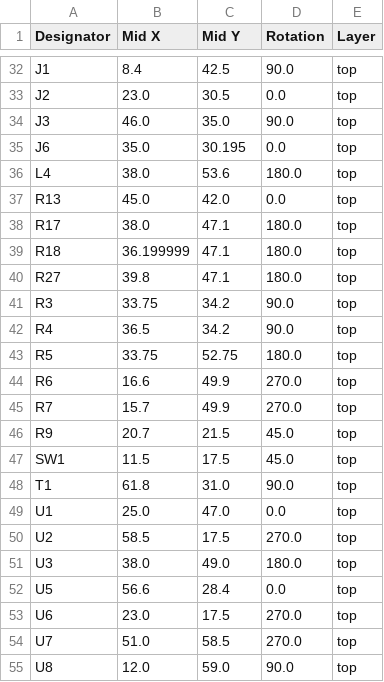
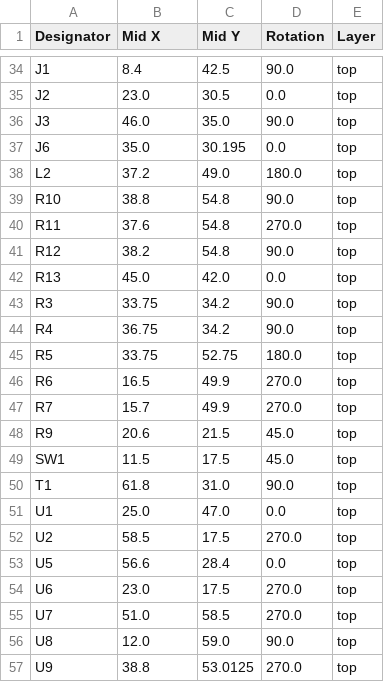
Before and after one commit to revk/ESP32-Remote, a CSV file: PCB/Remote/production/positions.csv, drawn as a sheet; only a part is shown, gaps mark what is left out; the diff covers the shown part only.

```diff
--- a/PCB/Remote/production/positions.csv
+++ b/PCB/Remote/production/positions.csv
@@ -35,13 +37,13 @@ J3,46.0,35.0,90.0,top
 J6,35.0,30.195,0.0,top
-L4,38.0,53.6,180.0,top
+L2,37.2,49.0,180.0,top
+R10,38.8,54.8,90.0,top
+R11,37.6,54.8,270.0,top
+R12,38.2,54.8,90.0,top
 R13,45.0,42.0,0.0,top
-R17,38.0,47.1,180.0,top
-R18,36.199999,47.1,180.0,top
-R27,39.8,47.1,180.0,top
 R3,33.75,34.2,90.0,top
-R4,36.5,34.2,90.0,top
+R4,36.75,34.2,90.0,top
 R5,33.75,52.75,180.0,top
-R6,16.6,49.9,270.0,top
+R6,16.5,49.9,270.0,top
 R7,15.7,49.9,270.0,top
-R9,20.7,21.5,45.0,top
+R9,20.6,21.5,45.0,top
 SW1,11.5,17.5,45.0,top
@@ -50,3 +52,2 @@ U1,25.0,47.0,0.0,top
 U2,58.5,17.5,270.0,top
-U3,38.0,49.0,180.0,top
 U5,56.6,28.4,0.0,top
@@ -55 +56,2 @@ U7,51.0,58.5,270.0,top
 U8,12.0,59.0,90.0,top
+U9,38.8,53.0125,270.0,top
```
Also changed, not shown: 3 added rows, 1 removed row and 25 edited cells elsewhere in this file, PCB/Remote/production/bom.csv, 47 other files.
